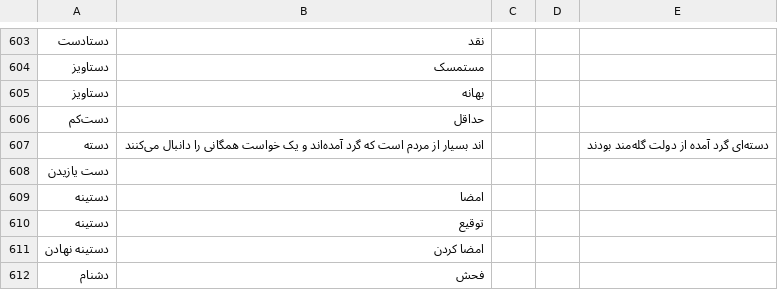
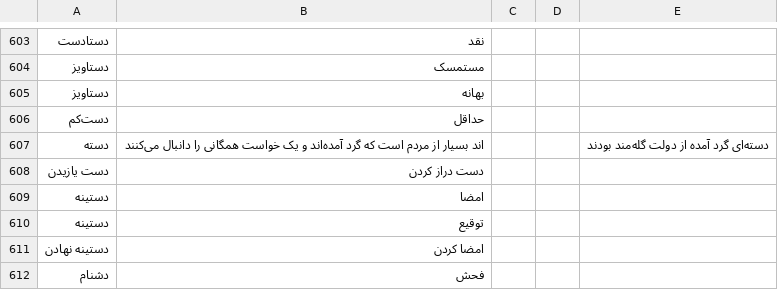
Before and after one commit to reza-latifi/Kasravi-Dictionary, a CSV file: KasraviDictionary.csv, drawn as a sheet; only a part is shown, gaps mark what is left out.

Commit message:
Update KasraviDictionary.csv

```diff
--- a/KasraviDictionary.csv
+++ b/KasraviDictionary.csv
@@ -607,3 +607,3 @@
 "دسته",اند بسیار از مردم است که گرد آمده‌اند و یک خواست همگانی را دانبال می‌کنند,,,دسته‌ای گرد آمده از دولت گله‌مند بودند
-"دست یازیدن",,,,
+"دست یازیدن",دست دراز کردن,,,
 "دستینه",امضا,,,
```
